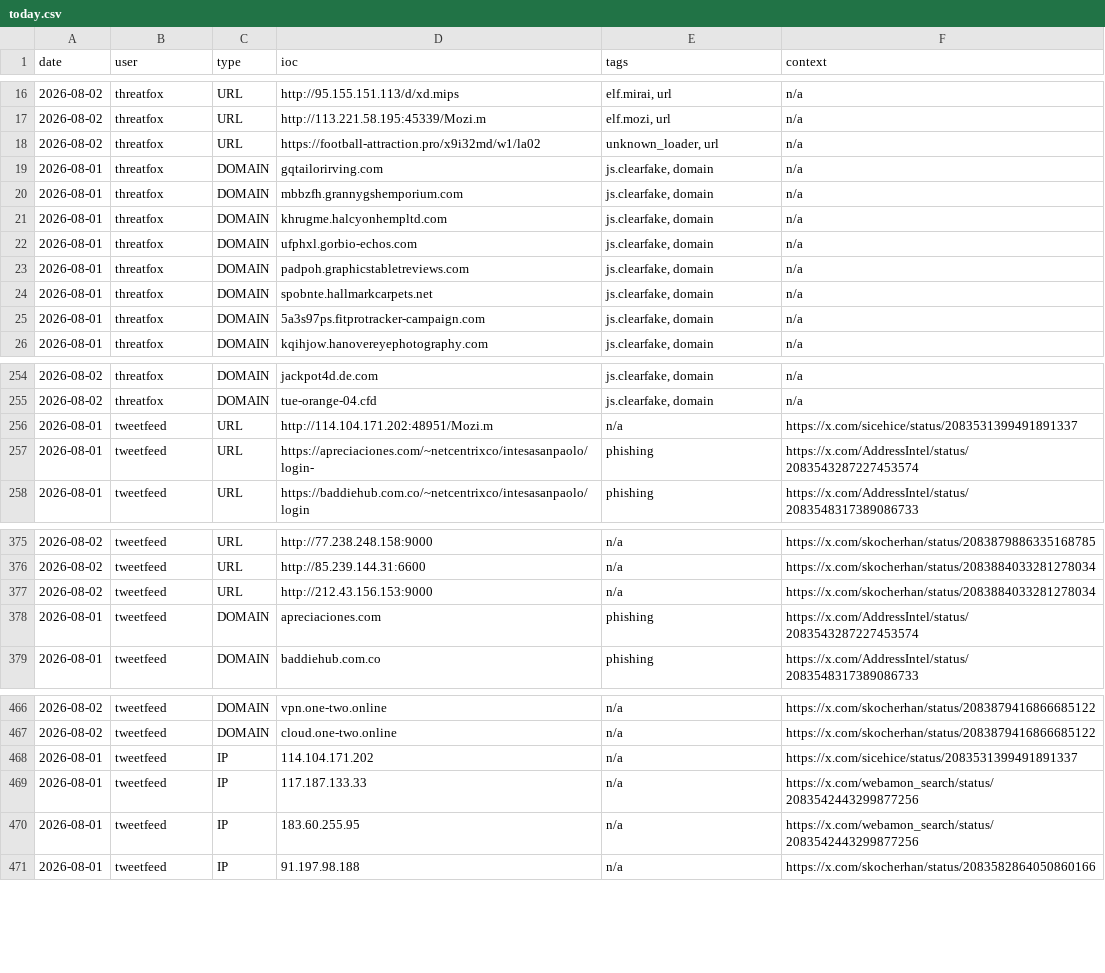
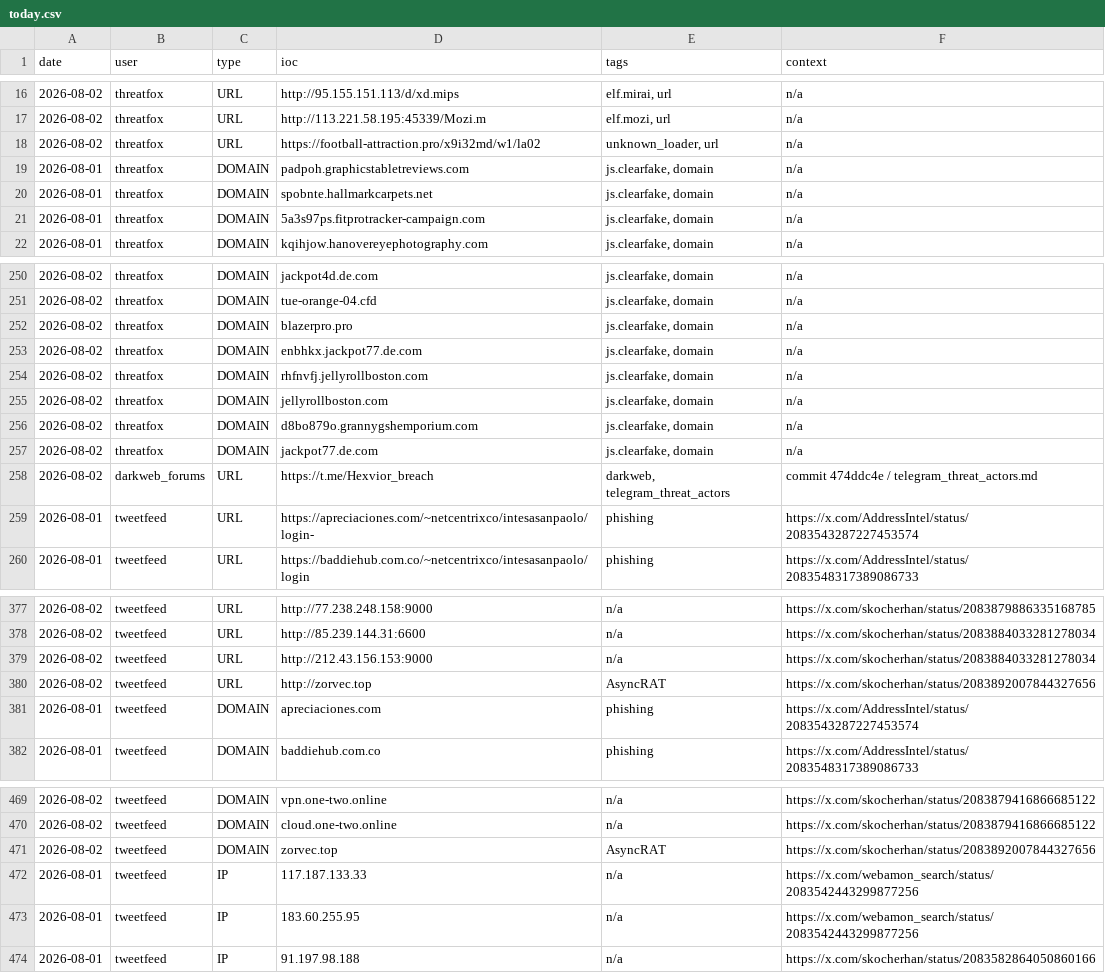
Before and after one commit to Adi-Lyt/vigia-ioc-feed, a CSV file: iocs/today.csv, drawn as a sheet; only a part is shown, gaps mark what is left out.

Commit message:
chore: update IoC feed 2026-08-02 13:21 UTC

```diff
--- a/iocs/today.csv
+++ b/iocs/today.csv
@@ -18,6 +18,2 @@ date,user,type,ioc,tags,context
 2026-08-02,threatfox,URL,https://football-attraction.pro/x9i32md/w1/la02,"unknown_loader, url",n/a
-2026-08-01,threatfox,DOMAIN,gqtailorirving.com,"js.clearfake, domain",n/a
-2026-08-01,threatfox,DOMAIN,mbbzfh.grannygshemporium.com,"js.clearfake, domain",n/a
-2026-08-01,threatfox,DOMAIN,khrugme.halcyonhempltd.com,"js.clearfake, domain",n/a
-2026-08-01,threatfox,DOMAIN,ufphxl.gorbio-echos.com,"js.clearfake, domain",n/a
 2026-08-01,threatfox,DOMAIN,padpoh.graphicstabletreviews.com,"js.clearfake, domain",n/a
@@ -255,3 +251,9 @@ date,user,type,ioc,tags,context
 2026-08-02,threatfox,DOMAIN,tue-orange-04.cfd,"js.clearfake, domain",n/a
-2026-08-01,tweetfeed,URL,http://114.104.171.202:48951/Mozi.m,n/a,https://x.com/sicehice/status/2083531399491891337
+2026-08-02,threatfox,DOMAIN,blazerpro.pro,"js.clearfake, domain",n/a
+2026-08-02,threatfox,DOMAIN,enbhkx.jackpot77.de.com,"js.clearfake, domain",n/a
+2026-08-02,threatfox,DOMAIN,rhfnvfj.jellyrollboston.com,"js.clearfake, domain",n/a
+2026-08-02,threatfox,DOMAIN,jellyrollboston.com,"js.clearfake, domain",n/a
+2026-08-02,threatfox,DOMAIN,d8bo879o.grannygshemporium.com,"js.clearfake, domain",n/a
+2026-08-02,threatfox,DOMAIN,jackpot77.de.com,"js.clearfake, domain",n/a
+2026-08-02,darkweb_forums,URL,https://t.me/Hexvior_breach,"darkweb, telegram_threat_actors",commit 474ddc4e / telegram_threat_actors.md
 2026-08-01,tweetfeed,URL,https://apreciaciones.com/~netcentrixco/intesasanpaolo/login-,phishing,https://x.com/AddressIntel/status/2083543287227453574
@@ -377,2 +379,3 @@ date,user,type,ioc,tags,context
 2026-08-02,tweetfeed,URL,http://212.43.156.153:9000,n/a,https://x.com/skocherhan/status/2083884033281278034
+2026-08-02,tweetfeed,URL,http://zorvec.top,AsyncRAT,https://x.com/skocherhan/status/2083892007844327656
 2026-08-01,tweetfeed,DOMAIN,apreciaciones.com,phishing,https://x.com/AddressIntel/status/2083543287227453574
@@ -467,3 +470,3 @@ date,user,type,ioc,tags,context
 2026-08-02,tweetfeed,DOMAIN,cloud.one-two.online,n/a,https://x.com/skocherhan/status/2083879416866685122
-2026-08-01,tweetfeed,IP,114.104.171.202,n/a,https://x.com/sicehice/status/2083531399491891337
+2026-08-02,tweetfeed,DOMAIN,zorvec.top,AsyncRAT,https://x.com/skocherhan/status/2083892007844327656
 2026-08-01,tweetfeed,IP,117.187.133.33,n/a,https://x.com/webamon_search/status/2083542443299877256
```
